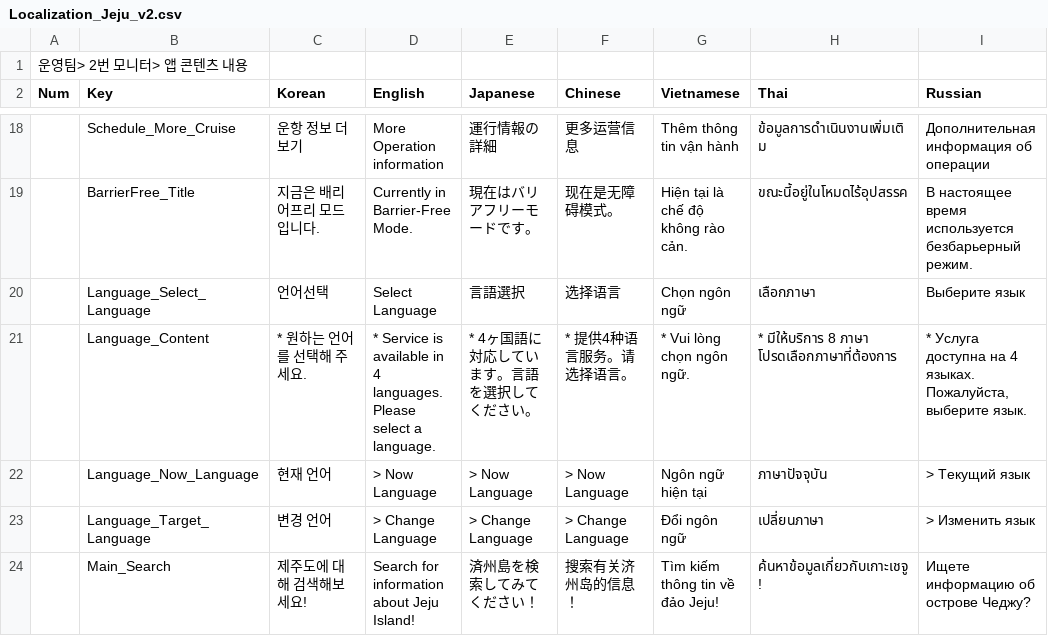
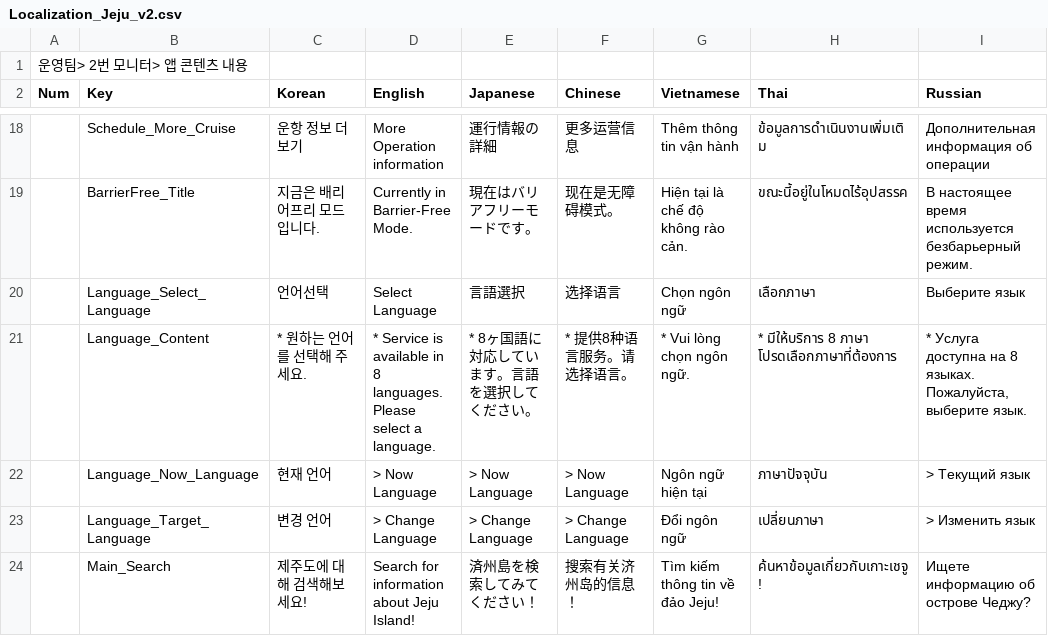
Before and after one commit to wit-project-sku/kiosk-electron, a CSV file: src/renderer/src/data/sheet-cache/Localization_Jeju_v2.csv, drawn as a sheet; only a part is shown, gaps mark what is left out; the diff covers the shown part only; the diff names each change by its address in the sheet, - before the commit and + after, or states it on an @@ line.

```diff
--- a/src/renderer/src/data/sheet-cache/Localization_Jeju_v2.csv
+++ b/src/renderer/src/data/sheet-cache/Localization_Jeju_v2.csv
-D21 (English): …available in 4 languages. Please…
+D21 (English): …available in 8 languages. Please…
-E21 (Japanese): * 4ヶ国語に対応しています。言語を選択してください。
+E21 (Japanese): * 8ヶ国語に対応しています。言語を選択してください。
-F21 (Chinese): * 提供4种语言服务。请选择语言。
+F21 (Chinese): * 提供8种语言服务。请选择语言。
-I21 (Russian): …доступна на 4 языках. Пожалуйста,…
+I21 (Russian): …доступна на 8 языках. Пожалуйста,…
```
Also changed, not shown: 1 removed row and 1 edited cell elsewhere in this file, src/renderer/src/data/sheet-cache/AICategory_Jeju.csv, src/renderer/src/data/sheet-cache/Localization_Hwaseong.csv, 9 other files.
